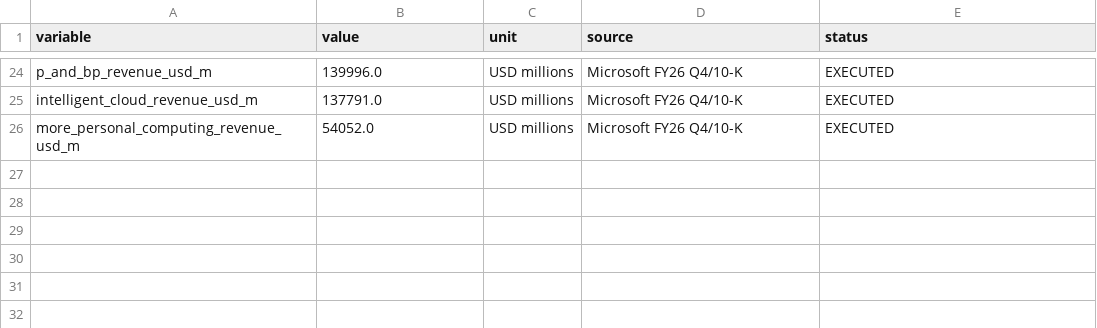
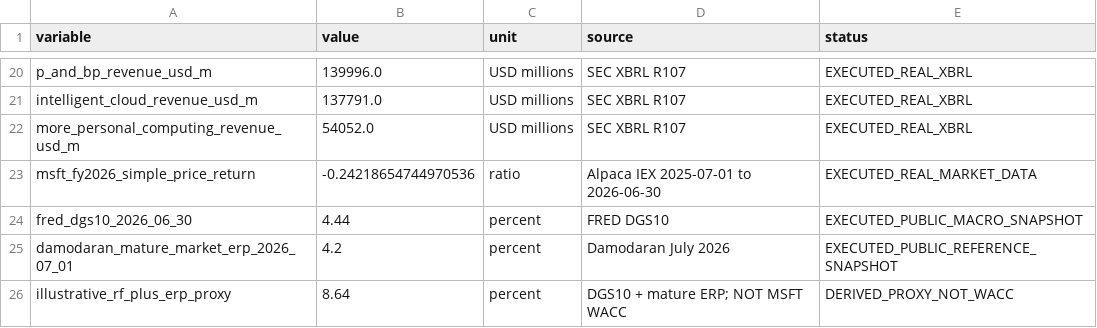
Before and after one commit to Saehon/Saeid-Homayoun, a CSV file: NAAIL-OpenLab/prototypes/microsoft-poc-v1/microsoft_financial_features.csv, drawn as a sheet; only a part is shown, gaps mark what is left out; addresses are those after the commit; the diff covers the shown part only; the diff names each change by its address in the sheet, - before the commit and + after, or states it on an @@ line.

Commit message:
Add FY2026 market and macro finance evidence to Microsoft POC

```diff
--- a/NAAIL-OpenLab/prototypes/microsoft-poc-v1/microsoft_financial_features.csv
+++ b/NAAIL-OpenLab/prototypes/microsoft-poc-v1/microsoft_financial_features.csv
-D20:D22 (source): Microsoft FY26 Q4/10-K
+D20:D22 (source): SEC XBRL R107
-E20:E22 (status): EXECUTED
+E20:E22 (status): EXECUTED_REAL_XBRL
+row 23: msft_fy2026_simple_price_return | -0.24218654744970536 | ratio | Alpaca IEX 2025-07-01 to 2026-06-30 | EXECUTED_REAL_MARKET_DATA
+row 24: fred_dgs10_2026_06_30 | 4.44 | percent | FRED DGS10 | EXECUTED_PUBLIC_MACRO_SNAPSHOT
+row 25: damodaran_mature_market_erp_2026_07_01 | 4.2 | percent | Damodaran July 2026 | EXECUTED_PUBLIC_REFERENCE_SNAPSHOT
+row 26: illustrative_rf_plus_erp_proxy | 8.64 | percent | DGS10 + mature ERP; NOT MSFT WACC | DERIVED_PROXY_NOT_WACC
```
Also changed, not shown: 7 added rows, 11 removed rows and 22 edited cells elsewhere in this file.
